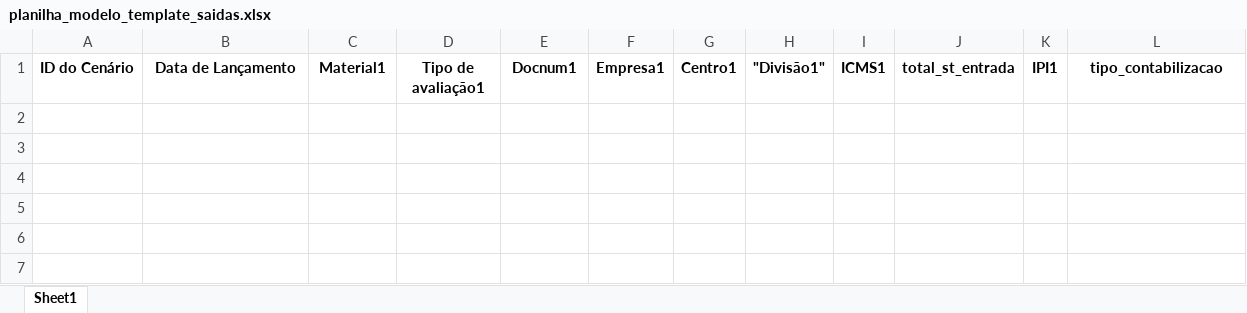
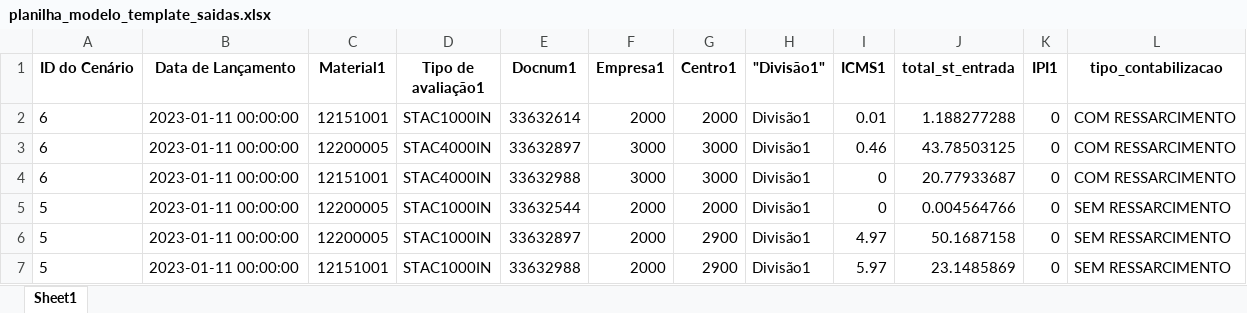
Before and after one commit to AbimaelBrilhante/projeto_saldo_st_3c, an Excel workbook: planilha_modelo_template_saidas.xlsx, sheet Sheet1, drawn as a sheet; values as stored, in another font and other column widths than the file's, no borders; the diff names each change by its address in the sheet, - before the commit and + after, or states it on an @@ line.

```diff
--- a/planilha_modelo_template_saidas.xlsx (sheet Sheet1)
+++ b/planilha_modelo_template_saidas.xlsx (sheet Sheet1)
+row 2: 6 | 2023-01-11 00:00:00 | 12151001 | STAC1000IN | 33632614 | 2000 | 2000 | Divisão1 | 0.01 | 1.188277288 | 0 | COM RESSARCIMENTO
+row 3: 6 | 2023-01-11 00:00:00 | 12200005 | STAC4000IN | 33632897 | 3000 | 3000 | Divisão1 | 0.46 | 43.78503125 | 0 | COM RESSARCIMENTO
+row 4: 6 | 2023-01-11 00:00:00 | 12151001 | STAC4000IN | 33632988 | 3000 | 3000 | Divisão1 | 0 | 20.77933687 | 0 | COM RESSARCIMENTO
+row 5: 5 | 2023-01-11 00:00:00 | 12200005 | STAC1000IN | 33632544 | 2000 | 2000 | Divisão1 | 0 | 0.004564766 | 0 | SEM RESSARCIMENTO
+row 6: 5 | 2023-01-11 00:00:00 | 12200005 | STAC1000IN | 33632897 | 2000 | 2900 | Divisão1 | 4.97 | 50.1687158 | 0 | SEM RESSARCIMENTO
+row 7: 5 | 2023-01-11 00:00:00 | 12151001 | STAC1000IN | 33632988 | 2000 | 2900 | Divisão1 | 5.97 | 23.1485869 | 0 | SEM RESSARCIMENTO
```
Also changed, not shown: planilha_modelo_template_entradas.xlsx, 3 other files.
